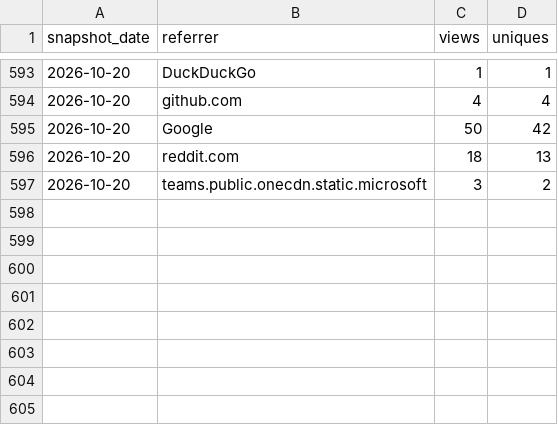
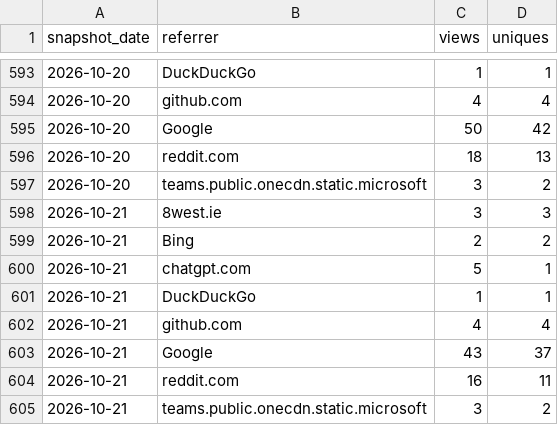
Before and after one commit to GaZmagik/iso-24495, a CSV file: data/referrers.csv, drawn as a sheet; only a part is shown, gaps mark what is left out.

```diff
--- a/data/referrers.csv
+++ b/data/referrers.csv
@@ -597 +597,9 @@ snapshot_date,referrer,views,uniques
 2026-10-20,teams.public.onecdn.static.microsoft,3,2
+2026-10-21,8west.ie,3,3
+2026-10-21,Bing,2,2
+2026-10-21,chatgpt.com,5,1
+2026-10-21,DuckDuckGo,1,1
+2026-10-21,github.com,4,4
+2026-10-21,Google,43,37
+2026-10-21,reddit.com,16,11
+2026-10-21,teams.public.onecdn.static.microsoft,3,2
```
Also changed, not shown: data/daily.csv, data/windows.csv.
